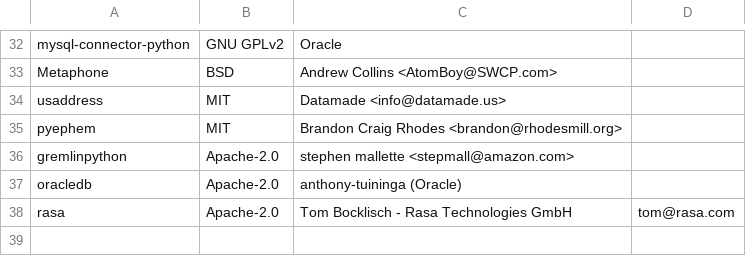
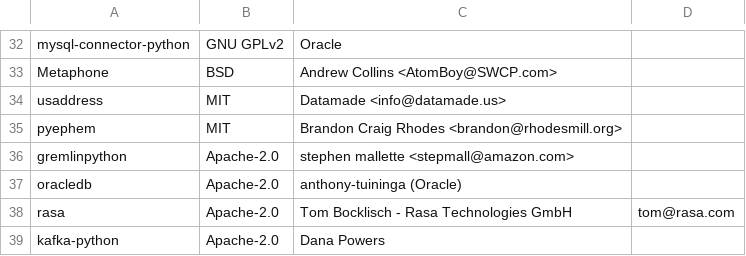
Before and after one commit to keithrozario/Klayers, a CSV file: pipeline/config/packages_p39.csv, drawn as a sheet; only a part is shown, gaps mark what is left out.

Commit message:
Add kafka-python
Handy package and well maintained with 5108 stars.

```diff
--- a/pipeline/config/packages_p39.csv
+++ b/pipeline/config/packages_p39.csv
@@ -38 +38,2 @@ oracledb,Apache-2.0,anthony-tuininga (Oracle)
 rasa,Apache-2.0,Tom Bocklisch - Rasa Technologies GmbH,tom@rasa.com
+kafka-python,Apache-2.0,Dana Powers
```
